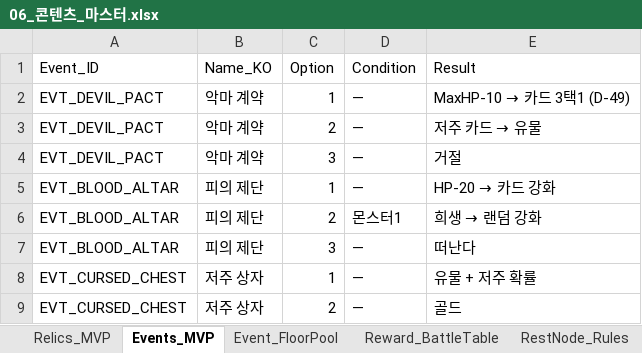
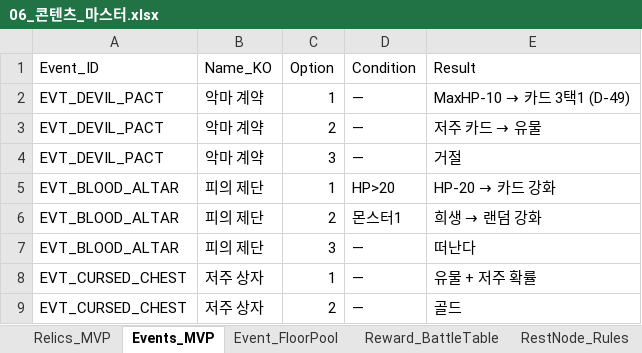
Before and after one commit to guswnstjr125/game, an Excel workbook: docs/design/06_콘텐츠_마스터.xlsx, sheet Events_MVP, drawn as a sheet; only a part is shown; values as stored, in another font and other column widths than the file's, no borders; the diff names each change by its address in the sheet, - before the commit and + after, or states it on an @@ line.

```diff
--- a/docs/design/06_콘텐츠_마스터.xlsx (sheet Events_MVP)
+++ b/docs/design/06_콘텐츠_마스터.xlsx (sheet Events_MVP)
-D5 (Condition): —
+D5 (Condition): HP>20
```
Also changed, not shown: 5 other files.
